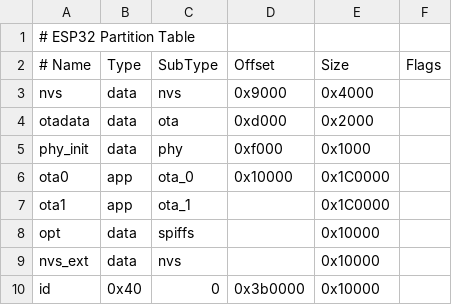
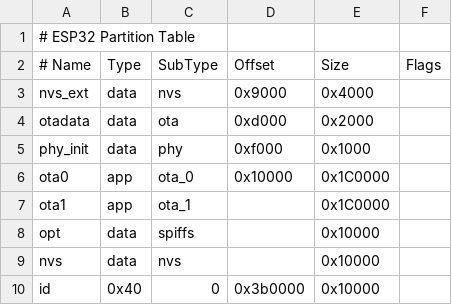
Before and after one commit to ezloteam/Ezlo_Pi, a CSV file: partitions.csv, drawn as a sheet.

```diff
--- a/partitions.csv
+++ b/partitions.csv
@@ -2,3 +2,3 @@
 # Name,         Type,     SubType,    Offset,    Size,       Flags
-nvs,            data,     nvs,        0x9000,    0x4000,
+nvs_ext,        data,     nvs,        0x9000,    0x4000,
 otadata,        data,     ota,        0xd000,    0x2000,
@@ -8,3 +8,3 @@ ota1,           app,      ota_1,             ,   0x1C0000,
 opt,            data,     spiffs,            ,   0x10000,
-nvs_ext,        data,     nvs,               ,   0x10000,
+nvs,            data,     nvs,               ,   0x10000,
 id,             0x40,     0,         0x3b0000,   0x10000,
```
Also changed, not shown: 20 other files.
